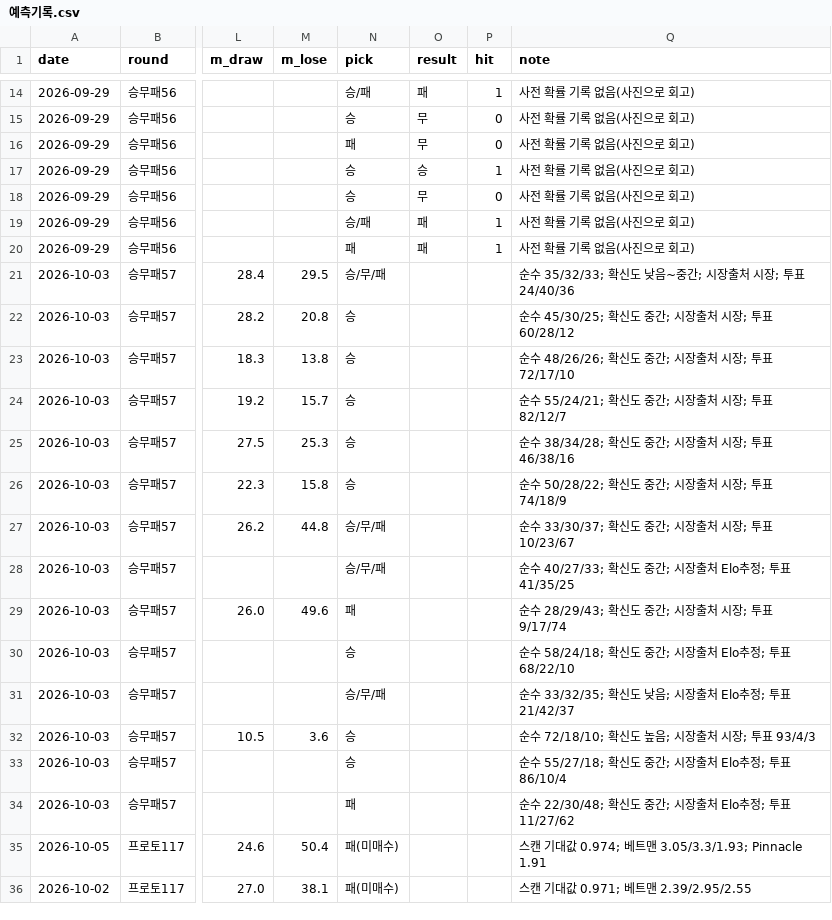
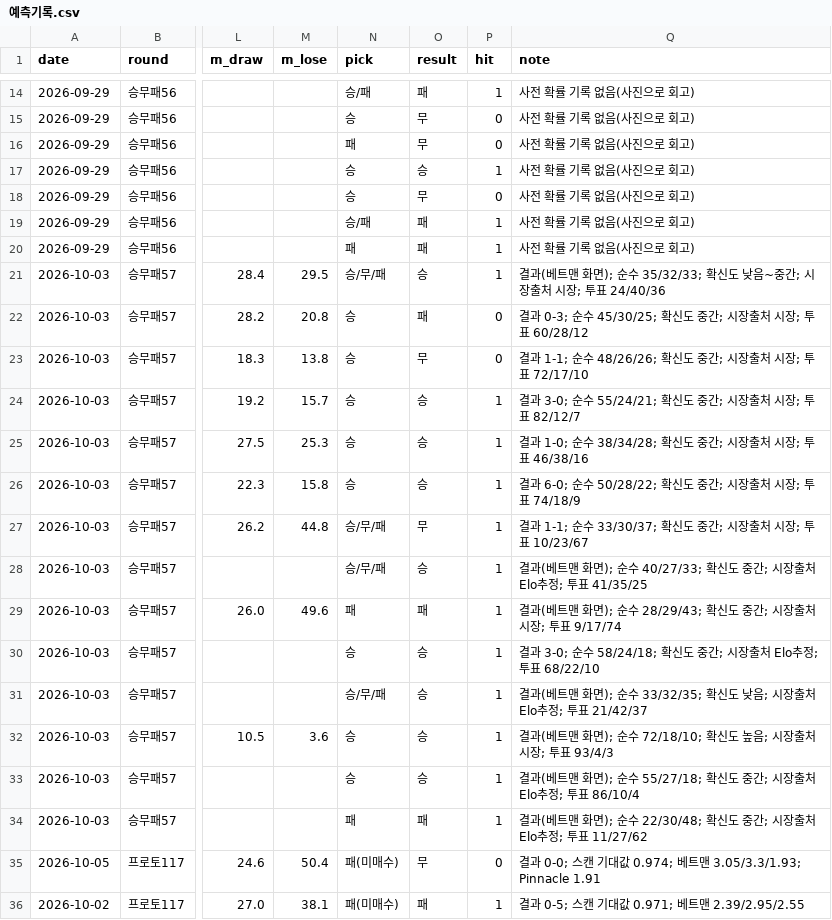
Before and after one commit to Mrzero-00/ai-playground, a CSV file: 승부예측 프로그램/예측기록.csv, drawn as a sheet; only a part is shown, gaps mark what is left out; the diff covers the shown part only; the diff names each change by its address in the sheet, - before the commit and + after, or states it on an @@ line.

```diff
--- a/승부예측 프로그램/예측기록.csv
+++ b/승부예측 프로그램/예측기록.csv
-O21 (result): (empty)
+O21 (result): 승
-P21 (hit): (empty)
+P21 (hit): 1
-Q21 (note): 순수 35/32/33;…
+Q21 (note): 결과(베트맨 화면); 순수 35/32/33;…
-O22 (result): (empty)
+O22 (result): 패
-P22:P23 (hit): (empty)
+P22:P23 (hit): 0
-Q22 (note): 순수 45/30/25; 확신도 중간; 시장출처 시장; 투표 60/28/12
+Q22 (note): 결과 0-3; 순수 45/30/25; 확신도 중간; 시장출처 시장; 투표 60/28/12
-O23 (result): (empty)
+O23 (result): 무
-Q23 (note): 순수 48/26/26; 확신도 중간; 시장출처 시장; 투표 72/17/10
+Q23 (note): 결과 1-1; 순수 48/26/26; 확신도 중간; 시장출처 시장; 투표 72/17/10
-O24:O26 (result): (empty)
+O24:O26 (result): 승
-P24:P34 (hit): (empty)
+P24:P34 (hit): 1
-Q24 (note): 순수 55/24/21; 확신도 중간; 시장출처 시장; 투표 82/12/7
+Q24 (note): 결과 3-0; 순수 55/24/21; 확신도 중간; 시장출처 시장; 투표 82/12/7
-Q25 (note): 순수 38/34/28; 확신도 중간; 시장출처 시장; 투표 46/38/16
+Q25 (note): 결과 1-0; 순수 38/34/28; 확신도 중간; 시장출처 시장; 투표 46/38/16
-Q26 (note): 순수 50/28/22; 확신도 중간; 시장출처 시장; 투표 74/18/9
+Q26 (note): 결과 6-0; 순수 50/28/22; 확신도 중간; 시장출처 시장; 투표 74/18/9
-O27 (result): (empty)
+O27 (result): 무
-Q27 (note): 순수 33/30/37; 확신도 중간; 시장출처 시장; 투표 10/23/67
+Q27 (note): 결과 1-1; 순수 33/30/37; 확신도 중간; 시장출처 시장; 투표 10/23/67
-O28 (result): (empty)
+O28 (result): 승
-Q28 (note): 순수 40/27/33;…
+Q28 (note): 결과(베트맨 화면); 순수 40/27/33;…
-O29 (result): (empty)
+O29 (result): 패
-Q29 (note): 순수 28/29/43;…
+Q29 (note): 결과(베트맨 화면); 순수 28/29/43;…
-O30:O33 (result): (empty)
+O30:O33 (result): 승
-Q30 (note): 순수 58/24/18;…
+Q30 (note): 결과 3-0; 순수 58/24/18;…
-Q31 (note): 순수 33/32/35;…
+Q31 (note): 결과(베트맨 화면); 순수 33/32/35;…
-Q32 (note): 순수 72/18/10; 확신도 높음; 시장출처 시장; 투표 93/4/3
+Q32 (note): 결과(베트맨 화면); 순수 72/18/10; 확신도 높음; 시장출처 시장; 투표 93/4/3
-Q33 (note): 순수 55/27/18;…
+Q33 (note): 결과(베트맨 화면); 순수 55/27/18;…
-O34 (result): (empty)
+O34 (result): 패
-Q34 (note): 순수 22/30/48;…
+Q34 (note): 결과(베트맨 화면); 순수 22/30/48;…
-O35 (result): (empty)
+O35 (result): 무
-P35 (hit): (empty)
+P35 (hit): 0
-Q35 (note): 스캔…
+Q35 (note): 결과 0-0; 스캔…
-O36 (result): (empty)
+O36 (result): 패
-P36 (hit): (empty)
+P36 (hit): 1
-Q36 (note): 스캔 기대값 0.971; 베트맨 2.39/2.95/2.55
+Q36 (note): 결과 0-5; 스캔 기대값 0.971; 베트맨 2.39/2.95/2.55
```
Also changed, not shown: 66 edited cells elsewhere in this file, 5 other files.
